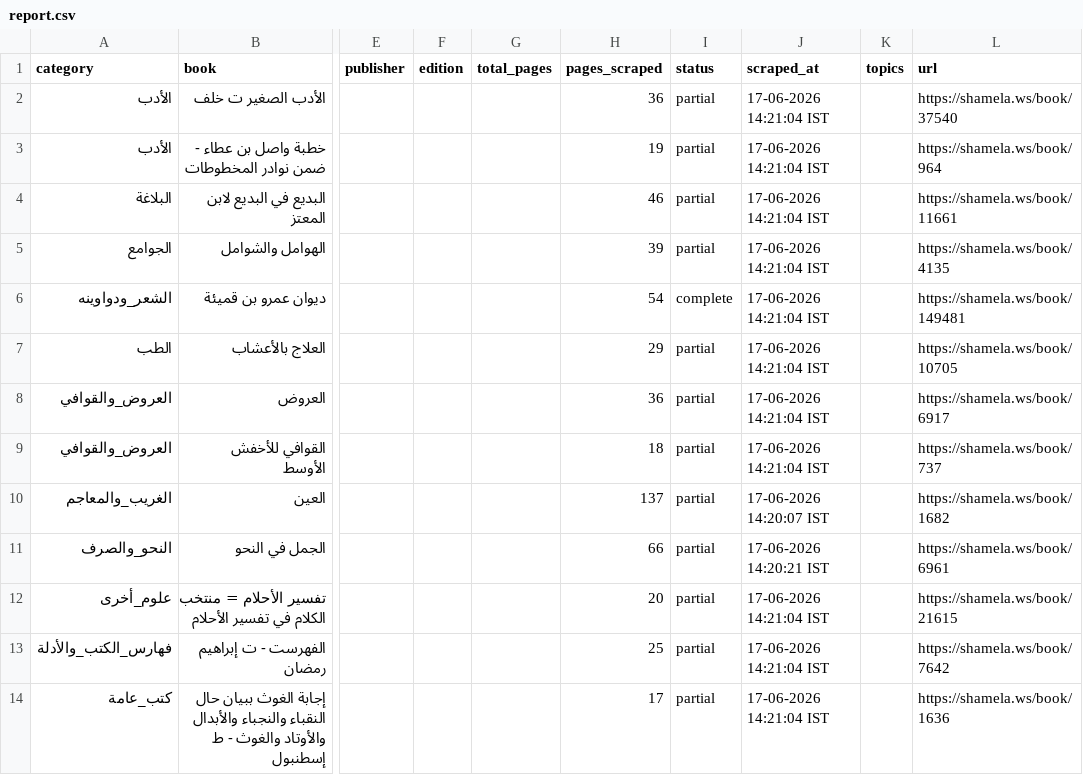
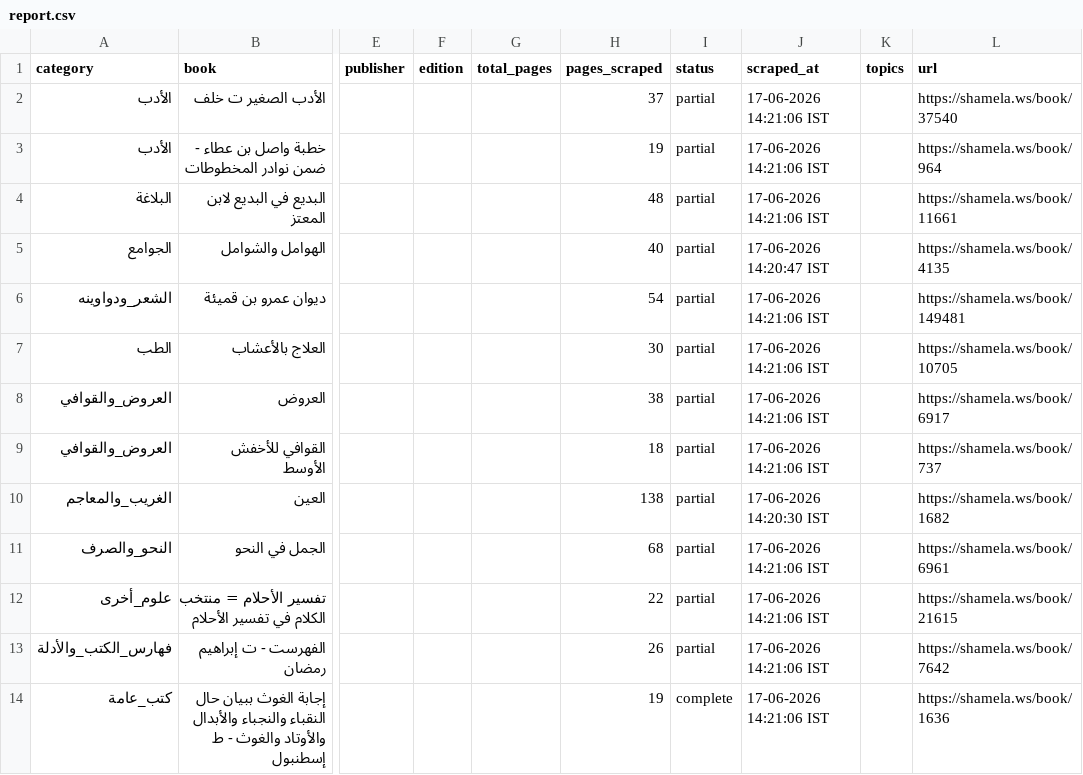
Before and after one commit to farhan281/al-qalam-project, a CSV file: shamela_output/reports/report.csv, drawn as a sheet; only a part is shown, gaps mark what is left out; the diff names each change by its address in the sheet, - before the commit and + after, or states it on an @@ line.

Commit message:
scraped: إجابة الغوث ببيان حال النقباء والنجباء والأبدال والأوتاد وال

```diff
--- a/shamela_output/reports/report.csv
+++ b/shamela_output/reports/report.csv
-H2 (pages_scraped): 36
+H2 (pages_scraped): 37
-J2:J4 (scraped_at): 17-06-2026 14:21:04 IST
+J2:J4 (scraped_at): 17-06-2026 14:21:06 IST
-H4 (pages_scraped): 46
+H4 (pages_scraped): 48
-H5 (pages_scraped): 39
+H5 (pages_scraped): 40
-J5 (scraped_at): 17-06-2026 14:21:04 IST
+J5 (scraped_at): 17-06-2026 14:20:47 IST
-I6 (status): complete
+I6 (status): partial
-J6:J9 (scraped_at): 17-06-2026 14:21:04 IST
+J6:J9 (scraped_at): 17-06-2026 14:21:06 IST
-H7 (pages_scraped): 29
+H7 (pages_scraped): 30
-H8 (pages_scraped): 36
+H8 (pages_scraped): 38
-H10 (pages_scraped): 137
+H10 (pages_scraped): 138
-J10 (scraped_at): 17-06-2026 14:20:07 IST
+J10 (scraped_at): 17-06-2026 14:20:30 IST
-H11 (pages_scraped): 66
+H11 (pages_scraped): 68
-J11 (scraped_at): 17-06-2026 14:20:21 IST
+J11 (scraped_at): 17-06-2026 14:21:06 IST
-H12 (pages_scraped): 20
+H12 (pages_scraped): 22
-J12:J14 (scraped_at): 17-06-2026 14:21:04 IST
+J12:J14 (scraped_at): 17-06-2026 14:21:06 IST
-H13 (pages_scraped): 25
+H13 (pages_scraped): 26
-H14 (pages_scraped): 17
+H14 (pages_scraped): 19
-I14 (status): partial
+I14 (status): complete
```
Also changed, not shown: shamela_output/reports/الجوامع.csv, shamela_output/reports/العروض_والقوافي.csv, 14 other files.
